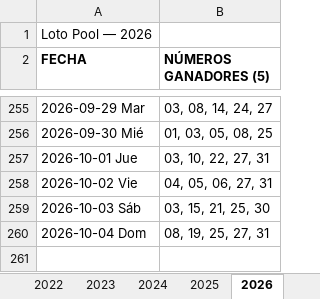
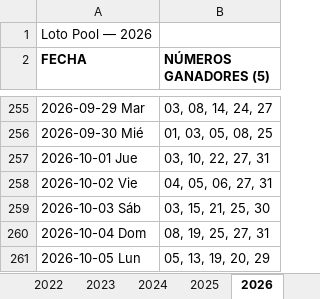
Before and after one commit to Virgax/LOTOMAN, an Excel workbook: data/loto_pool.xlsx, sheet 2026, drawn as a sheet; only a part is shown, gaps mark what is left out; values as stored, in another font and other column widths than the file's, no borders; the diff names each change by its address in the sheet, - before the commit and + after, or states it on an @@ line.

```diff
--- a/data/loto_pool.xlsx (sheet 2026)
+++ b/data/loto_pool.xlsx (sheet 2026)
+row 261: 2026-10-05 Lun | 05, 13, 19, 20, 29
```
Also changed, not shown: data/kino_2010_a_hoy_COMPLETO.xlsx, 2 other files.
